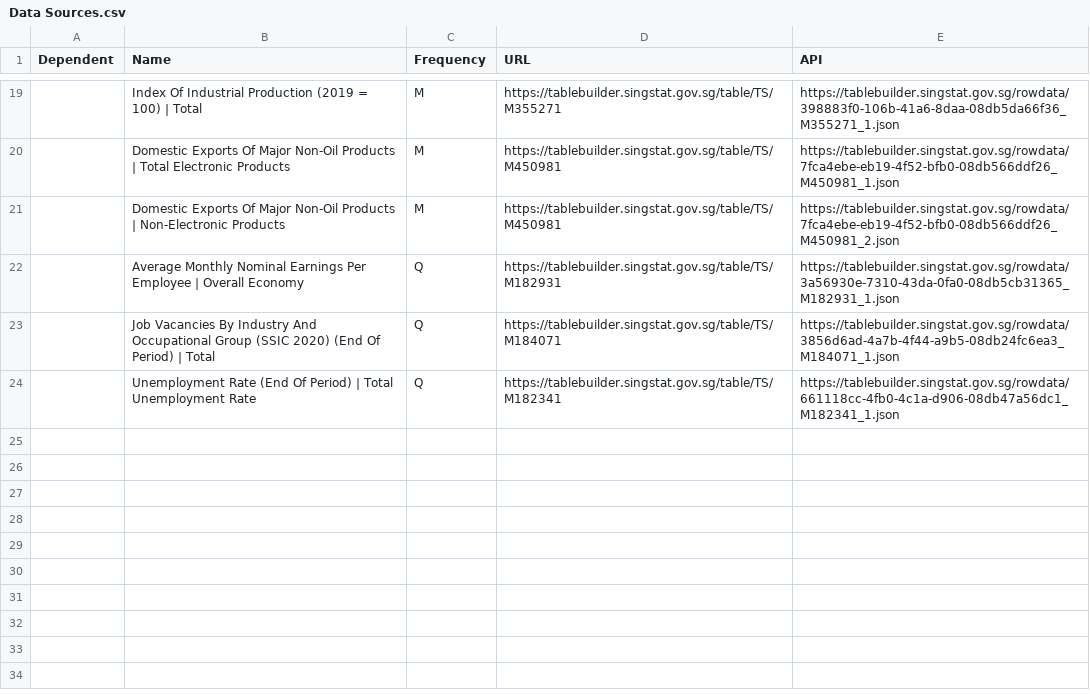
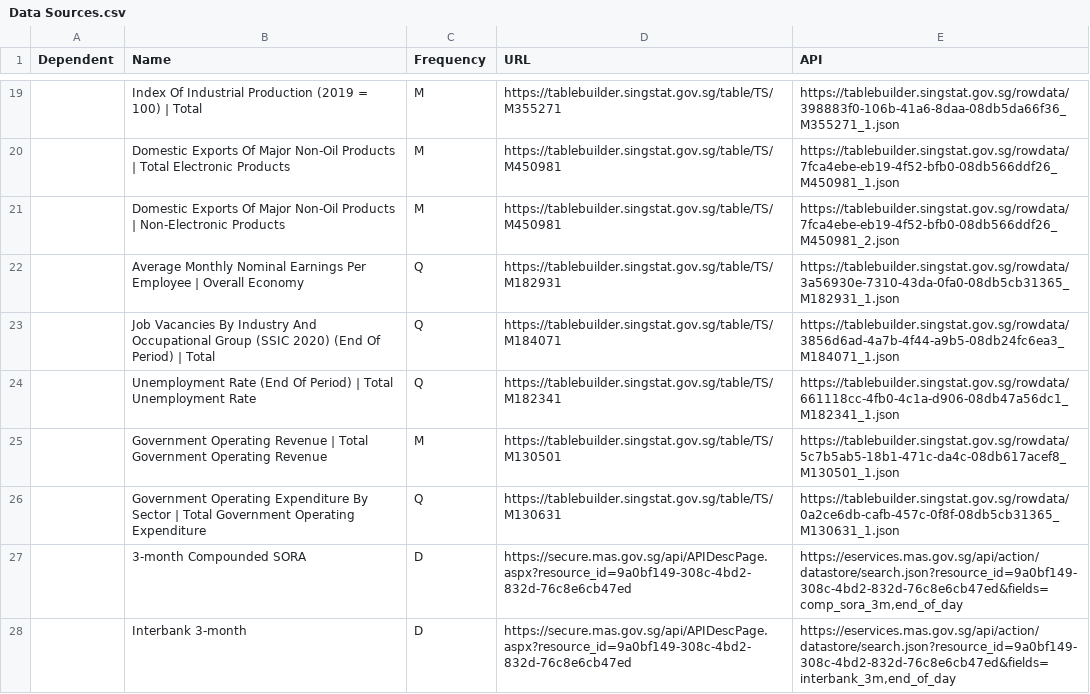
Before and after one commit to davzoku/nowcasting, a CSV file: Data Sources.csv, drawn as a sheet; only a part is shown, gaps mark what is left out; the diff names each change by its address in the sheet, - before the commit and + after, or states it on an @@ line.

Commit message:
Added more data sources: Government revenue and expenditures; 3-month rates

```diff
--- a/Data Sources.csv
+++ b/Data Sources.csv
+row 25:  | Government Operating Revenue | Total Government Operating Revenue | M | https://tablebuilder.singstat.gov.sg/table/TS/M130501 | https://tablebuilder.singstat.gov.sg/rowdata/5c7b5ab5-18b1-471c-da4c-08db617acef8_M130501_1.json
+row 26:  | Government Operating Expenditure By Sector | Total Government Operating Expenditure | Q | https://tablebuilder.singstat.gov.sg/table/TS/M130631 | https://tablebuilder.singstat.gov.sg/rowdata/0a2ce6db-cafb-457c-0f8f-08db5cb31365_M130631_1.json
+row 27:  | 3-month Compounded SORA | D | https://secure.mas.gov.sg/api/APIDescPage.aspx?resource_id=9a0bf149-308c-4bd2-832d-76c8e6cb47ed | https://eservices.mas.gov.sg/api/action/datastore/search.json?resource_id=9a0bf149-308c-4bd2-832d-76c8e6cb47ed&fields=comp_sora_3m,end_of_day
+row 28:  | Interbank 3-month | D | https://secure.mas.gov.sg/api/APIDescPage.aspx?resource_id=9a0bf149-308c-4bd2-832d-76c8e6cb47ed | https://eservices.mas.gov.sg/api/action/datastore/search.json?resource_id=9a0bf149-308c-4bd2-832d-76c8e6cb47ed&fields=interbank_3m,end_of_day
```
